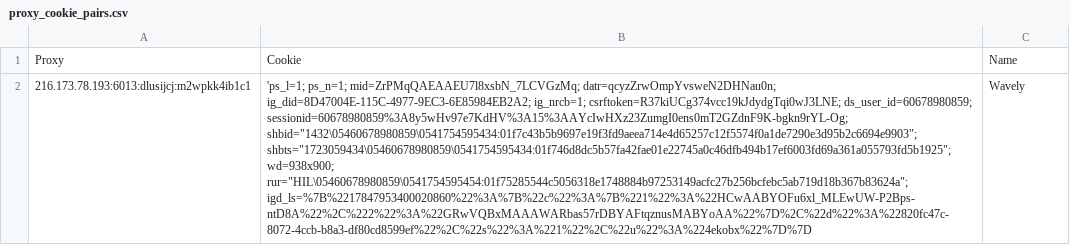
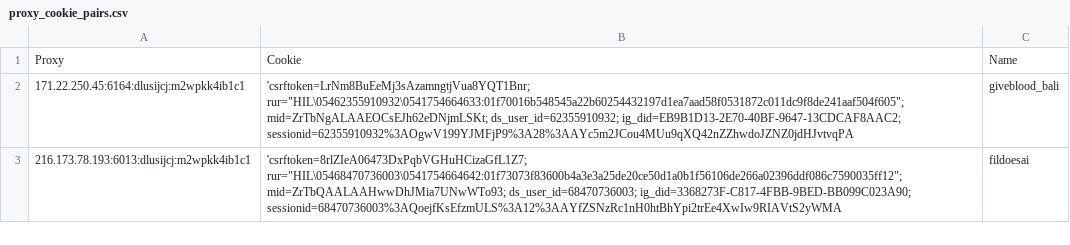
Before and after one commit to alexvbrunner/instagram_scraper, a CSV file: Files/proxy_cookie_pairs.csv, drawn as a sheet; only a part is shown; addresses are those after the commit; the diff covers the shown part only; the diff names each change by its address in the sheet, - before the commit and + after, or states it on an @@ line.

```diff
--- a/Files/proxy_cookie_pairs.csv
+++ b/Files/proxy_cookie_pairs.csv
+row 2: 171.22.250.45:6164:dlusijcj:m2wpkk4ib1c1 | 'csrftoken=LrNm8BuEeMj3sAzamngtjVua8YQT1Bnr; rur="HIL\05462355910932\0541754664633:01f70016b548545a22b60254432197d1ea7aad58f0531872c011dc9f8de241aaf504f605"; mid=ZrTbNgALAAEOCsEJh62eDNjmLSKt; ds_user_id=62355910932; ig_did=EB9B1D13-2E70-40BF-9647-13CDCAF8AAC2; sessionid=62355910932%3AOgwV199YJMFjP9%3A28%3AAYc5m2JCou4MUu9qXQ42nZZhwdoJZNZ0jdHJvtvqPA | giveblood_bali
-B3: 'ps_l=1; ps_n=1; mid=ZrPMqQAEAAEU7l8xsbN_7LCVGzMq; datr=qcyzZrwOmpYvsweN2DHNau0n; ig_did=8D47004E-115C-4977-9EC3-6E85984EB2A2; ig_nrcb=1; csrftoken=R37kiUCg374vcc19kJdydgTqi0wJ3LNE; ds_user_id=60678980859; sessionid=60678980859%3A8y5wHv97e7KdHV%3A15%3AAYcIwHXz23ZumgI0ens0mT2GZdnF9K-bgkn9rYL-Og; shbid="1432\05460678980859\0541754595434:01f7c43b5b9697e19f3fd9aeea714e4d65257c12f5574f0a1de7290e3d95b2c6694e9903"; shbts="1723059434\05460678980859\0541754595434:01f746d8dc5b57fa42fae01e22745a0c46dfb494b17ef6003fd69a361a055793fd5b1925"; wd=938x900; rur="HIL\05460678980859\0541754595454:01f75285544c5056318e1748884b97253149acfc27b256bcfebc5ab719d18b367b83624a"; igd_ls=%7B%2217847953400020860%22%3A%7B%22c%22%3A%7B%221%22%3A%22HCwAABYOFu6xl_MLEwUW-P2Bps-ntD8A%22%2C%222%22%3A%22GRwVQBxMAAAWARbas57rDBYAFtqznusMABYoAA%22%7D%2C%22d%22%3A%22820fc47c-8072-4ccb-b8a3-df80cd8599ef%22%2C%22s%22%3A%221%22%2C%22u%22%3A%224ekobx%22%7D%7D
+B3: 'csrftoken=8rlZIeA06473DxPqbVGHuHCizaGfL1Z7; rur="HIL\05468470736003\0541754664642:01f73073f83600b4a3e3a25de20ce50d1a0b1f56106de266a02396ddf086c7590035ff12"; mid=ZrTbQAALAAHwwDhJMia7UNwWTo93; ds_user_id=68470736003; ig_did=3368273F-C817-4FBB-9BED-BB099C023A90; sessionid=68470736003%3AQoejfKsEfzmULS%3A12%3AAYfZSNzRc1nH0htBhYpi2trEe4XwIw9RIAVtS2yWMA
-C3: Wavely
+C3: fildoesai
```
Also changed, not shown: 1 removed row elsewhere in this file, 22 other files.
